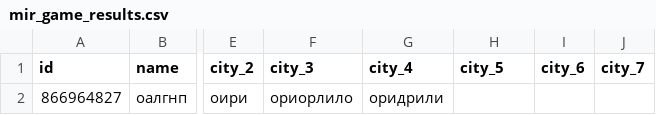
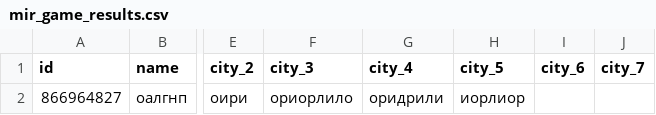
Before and after one commit to muzredmaksimov-dot/MIR_GAME, a CSV file: mir_game_results.csv, drawn as a sheet; only a part is shown, gaps mark what is left out; the diff names each change by its address in the sheet, - before the commit and + after, or states it on an @@ line.

Commit message:
update results

```diff
--- a/mir_game_results.csv
+++ b/mir_game_results.csv
-H2 (city_5): (empty)
+H2 (city_5): иорлиор
```
